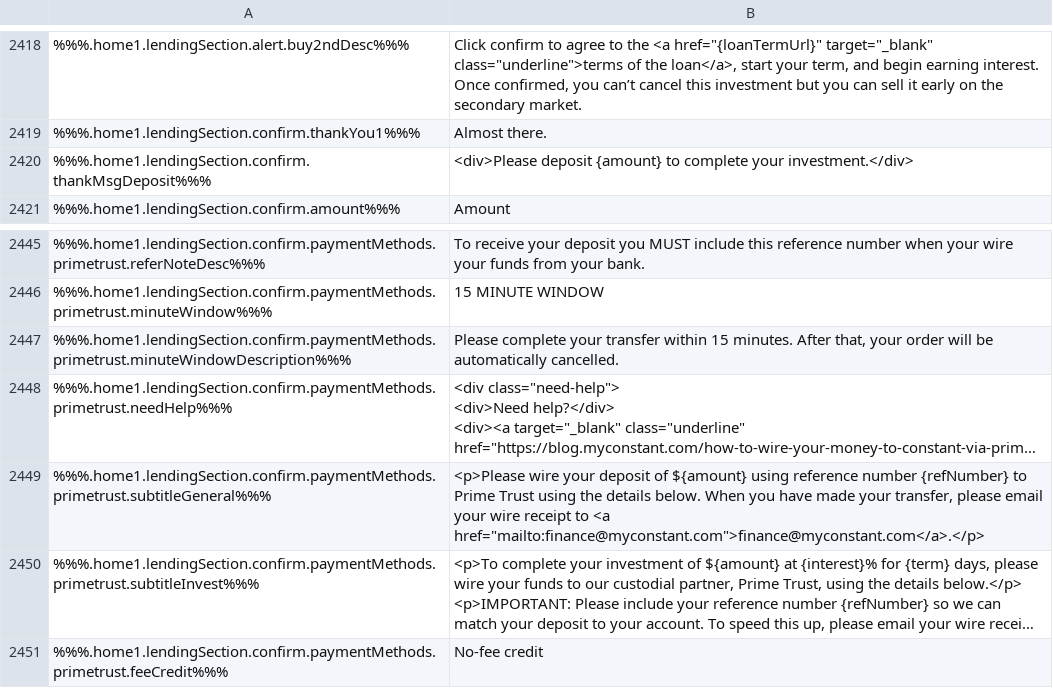
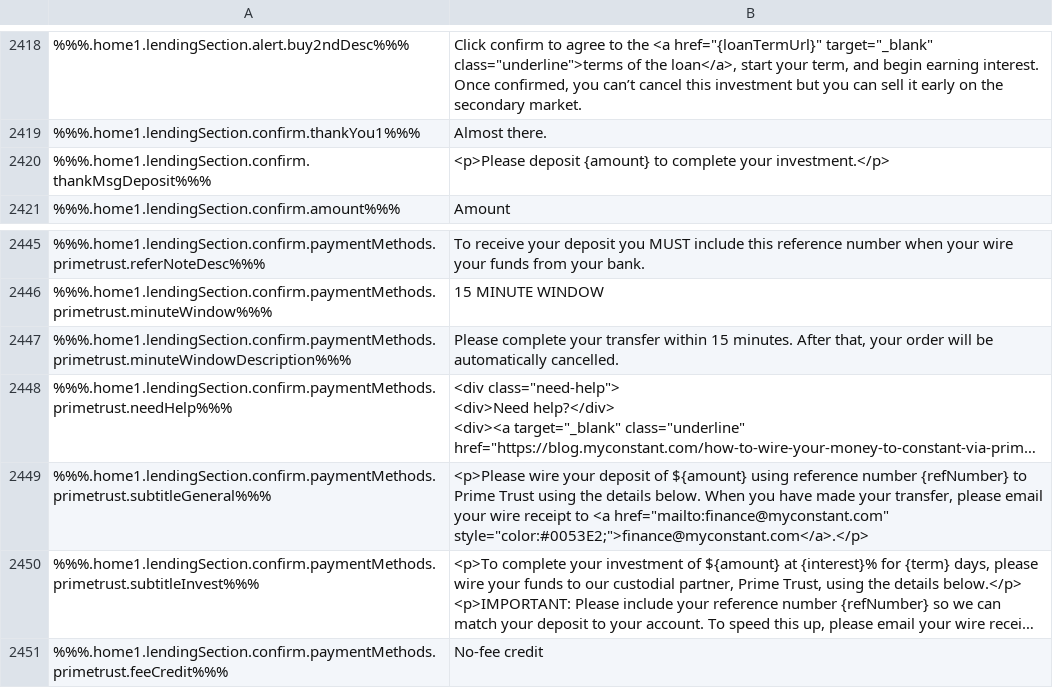
Before and after one commit to constant-money/constant-web-i18n, a CSV file: store/en.csv, drawn as a sheet; only a part is shown, gaps mark what is left out; long unchanged cells end in …; the diff names each change by its address in the sheet, - before the commit and + after, or states it on an @@ line.

```diff
--- a/store/en.csv
+++ b/store/en.csv
-B2420: <div>Please deposit {amount} to complete your investment.</div>
+B2420: <p>Please deposit {amount} to complete your investment.</p>
-B2449: …to <a href="mailto:finance@myconstant.com">finance@myconstant.com</a>.</p>
+B2449: …to <a href="mailto:finance@myconstant.com" style="color:#0053E2;">finance@myconstant.com</a>.</p>
```
Also changed, not shown: 1 other file.
